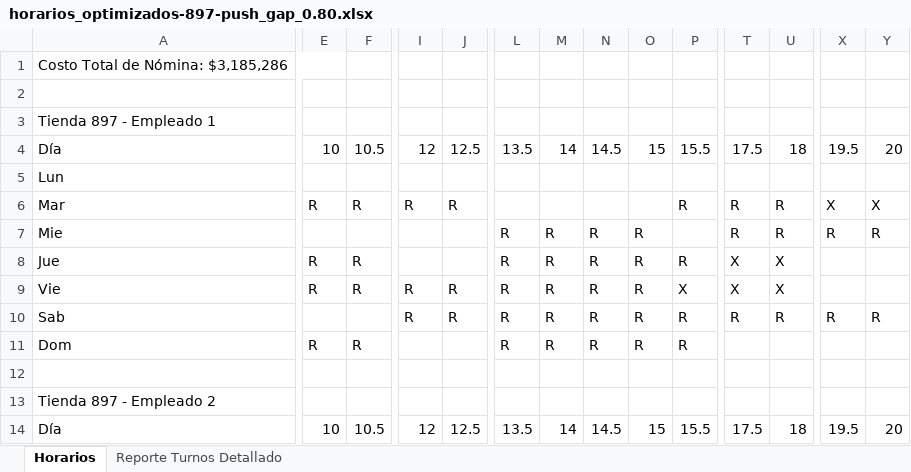
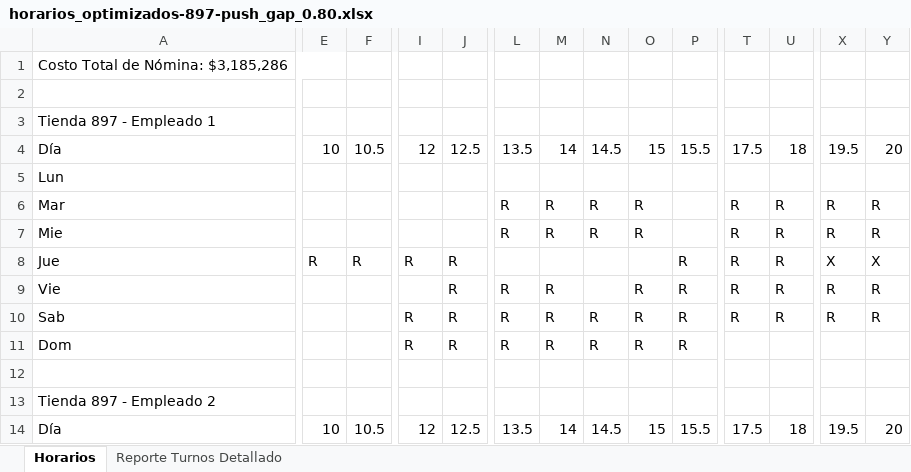
Before and after one commit to carrasquintero/Schedule_Asigner_Baguer, an Excel workbook: horarios_optimizados-897-push_gap_0.80.xlsx, sheet Horarios, drawn as a sheet; only a part is shown, gaps mark what is left out; values as stored, in another font and other column widths than the file's, no cell formats; removed rows and columns are numbered as before the commit, all else as after; rows hold the shown columns only; the diff covers the shown part only; the diff names each change by its address in the sheet, - before the commit and + after, or states it on an @@ line.

```diff
--- a/horarios_optimizados-897-push_gap_0.80.xlsx (sheet Horarios)
+++ b/horarios_optimizados-897-push_gap_0.80.xlsx (sheet Horarios)
-E6: R
+E6: (empty)
-F6: R
+F6: (empty)
-I6: R
+I6: (empty)
-J6: R
+J6: (empty)
-L6: (empty)
+L6: R
-M6: (empty)
+M6: R
-N6: (empty)
+N6: R
-O6: (empty)
+O6: R
-P6: R
+P6: (empty)
-X6: X
+X6: R
-Y6: X
+Y6: R
-I8: (empty)
+I8: R
-J8: (empty)
+J8: R
-L8: R
+L8: (empty)
-M8: R
+M8: (empty)
-N8: R
+N8: (empty)
-O8: R
+O8: (empty)
-T8: X
+T8: R
-U8: X
+U8: R
-X8: (empty)
+X8: X
-Y8: (empty)
+Y8: X
-row 9: Vie | R | R | R | R | R | R | R | R | X | X | X
+row 9: Vie |  |  |  | R | R | R |  | R | R | R | R | R | R
-E11: R
+E11: (empty)
-F11: R
+F11: (empty)
-I11: (empty)
+I11: R
-J11: (empty)
+J11: R
```
Also changed, not shown: 4 added rows, 4 removed rows, 3 moved rows and 103 edited cells elsewhere in this sheet, sheet Reporte Turnos Detallado, cell formats, horarios_optimizados-535-push_gap_0.80.xlsx, horarios_optimizados-770-push_gap_0.80.xlsx, 46 other files.
